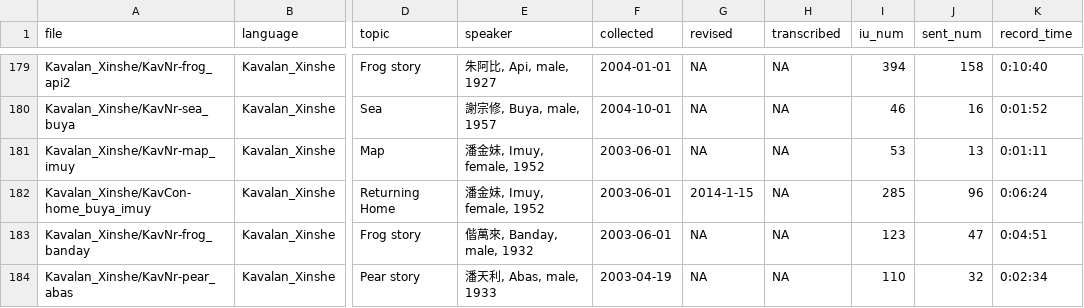
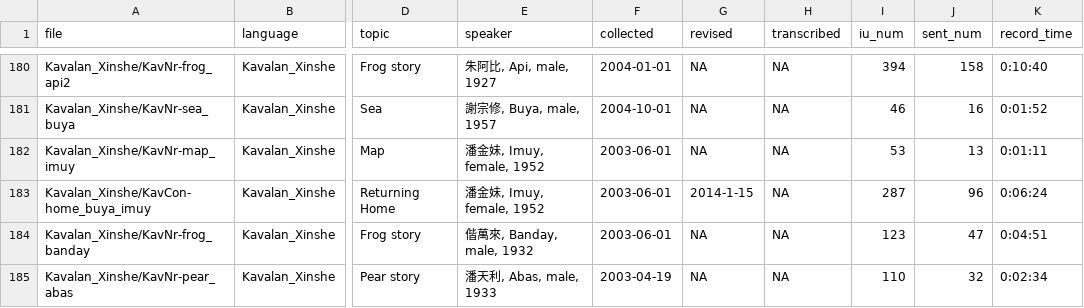
Before and after one commit to liao961120/glossParser, a CSV file: meta/txtMetas.csv, drawn as a sheet; only a part is shown, gaps mark what is left out; addresses are those after the commit; the diff covers the shown part only; the diff names each change by its address in the sheet, - before the commit and + after, or states it on an @@ line.

```diff
--- a/meta/txtMetas.csv
+++ b/meta/txtMetas.csv
-I183 (iu_num): 285
+I183 (iu_num): 287
```
Also changed, not shown: 2 added rows and 5 edited cells elsewhere in this file, meta/langMetas.csv, 35 other files.
